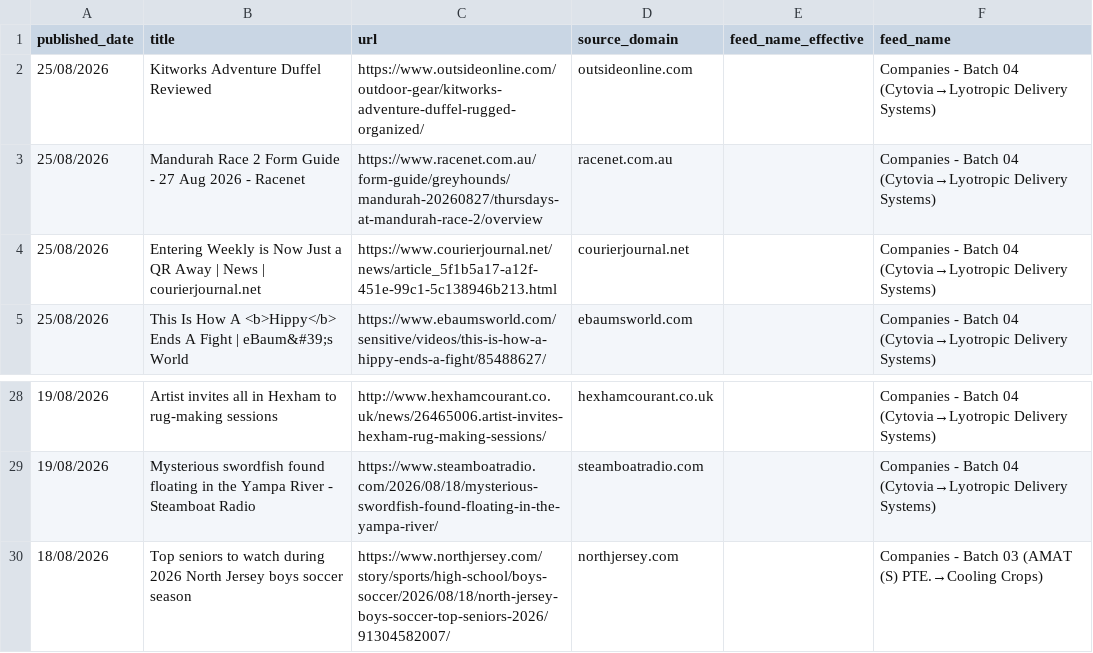
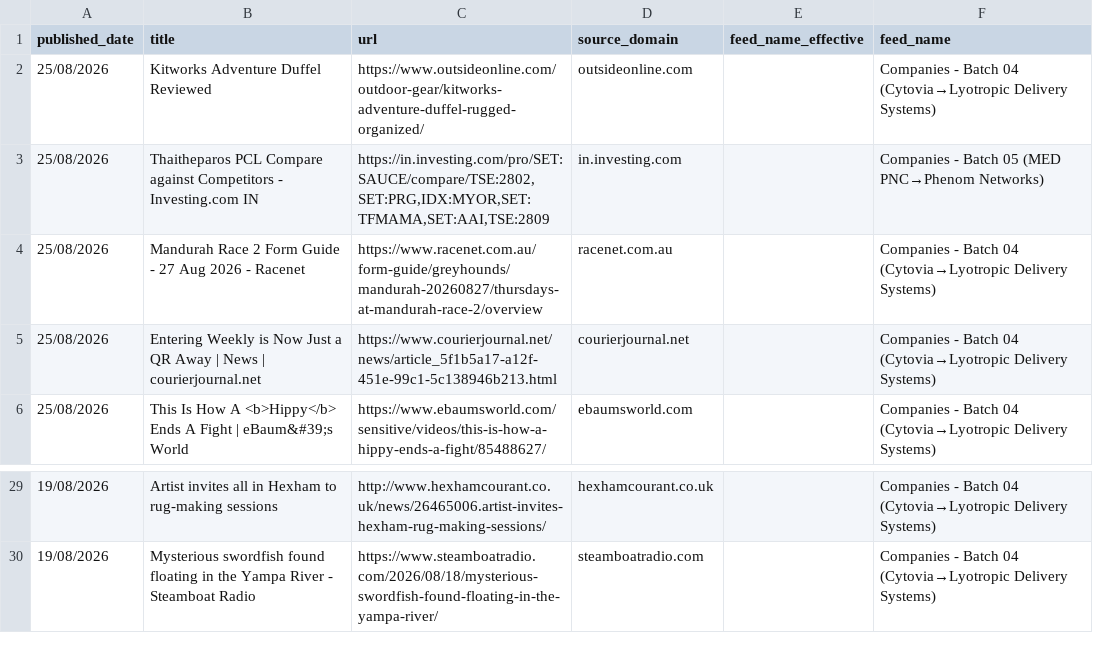
Before and after one commit to elyashivzangen/yissum-science, a CSV file: data_new_updater/feed_titles.csv, drawn as a sheet; only a part is shown, gaps mark what is left out; removed rows and columns are numbered as before the commit, all else as after; the diff names each change by its address in the sheet, - before the commit and + after, or states it on an @@ line.

```diff
--- a/data_new_updater/feed_titles.csv
+++ b/data_new_updater/feed_titles.csv
+row 3: 25/08/2026 | Thaitheparos PCL Compare against Competitors - Investing.com IN | https://in.investing.com/pro/SET:SAUCE/compare/TSE:2802,SET:PRG,IDX:MYOR,SET:TFMAMA,SET:AAI,TSE:2809 | in.investing.com |  | Companies - Batch 05 (MED PNC→Phenom Networks)
-row 30: 18/08/2026 | Top seniors to watch during 2026 North Jersey boys soccer season | https://www.northjersey.com/story/sports/high-school/boys-soccer/2026/08/18/north-jersey-boys-soccer-top-seniors-2026/91304582007/ | northjersey.com |  | Companies - Batch 03 (AMAT (S) PTE.→Cooling Crops)
```
Also changed, not shown: data_new_updater/feed.csv, data_new_updater/feed_compact.csv, 2 other files.
